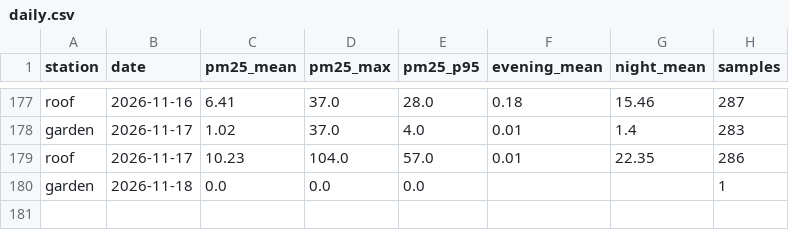
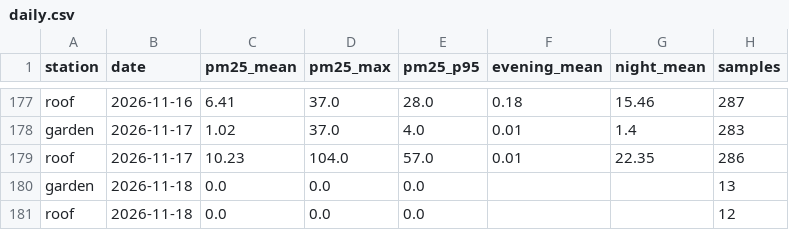
Before and after one commit to TheSpartan1980/aber-valley-air, a CSV file: data/daily.csv, drawn as a sheet; only a part is shown, gaps mark what is left out.

```diff
--- a/data/daily.csv
+++ b/data/daily.csv
@@ -179,2 +179,3 @@ garden,2026-11-17,1.02,37.0,4.0,0.01,1.4,283
 roof,2026-11-17,10.23,104.0,57.0,0.01,22.35,286
-garden,2026-11-18,0.0,0.0,0.0,,,1
+garden,2026-11-18,0.0,0.0,0.0,,,13
+roof,2026-11-18,0.0,0.0,0.0,,,12
```
Also changed, not shown: data/recent.csv, 3 other files.
